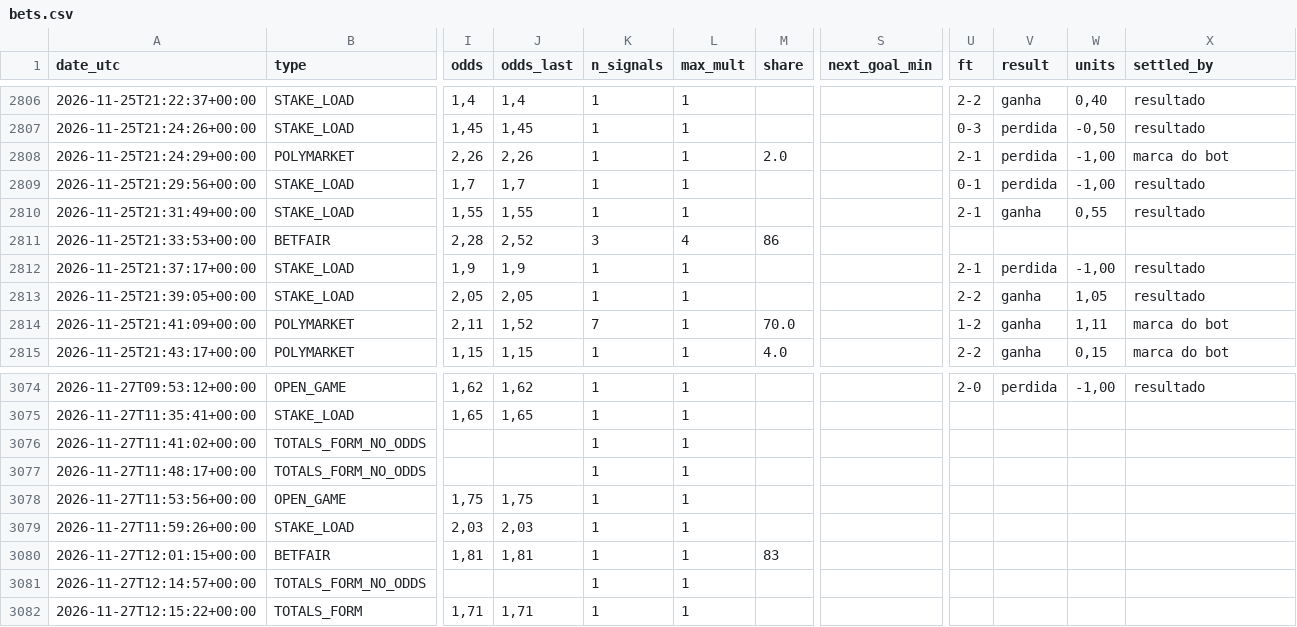
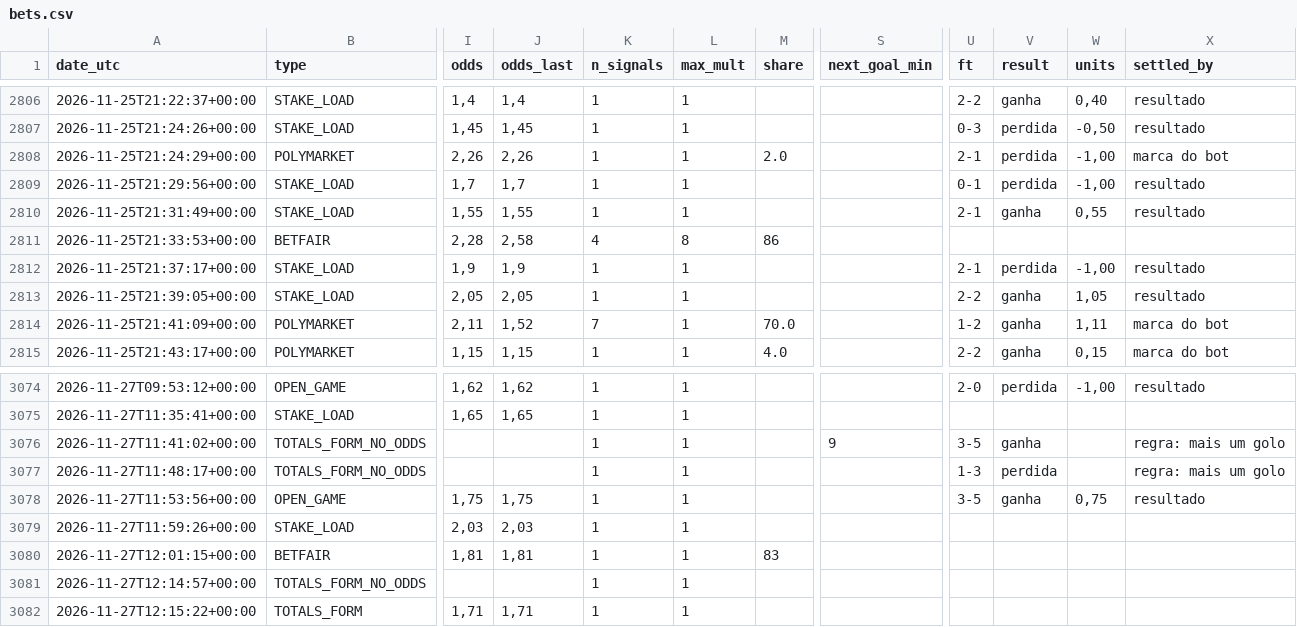
Before and after one commit to nunovinhas-creator/goal-roi, a CSV file: docs/bets.csv, drawn as a sheet; only a part is shown, gaps mark what is left out; the diff names each change by its address in the sheet, - before the commit and + after, or states it on an @@ line.

```diff
--- a/docs/bets.csv
+++ b/docs/bets.csv
-J2811 (odds_last): 2,52
+J2811 (odds_last): 2,58
-K2811 (n_signals): 3
+K2811 (n_signals): 4
-L2811 (max_mult): 4
+L2811 (max_mult): 8
-S3076 (next_goal_min): (empty)
+S3076 (next_goal_min): 9
-U3076 (ft): (empty)
+U3076 (ft): 3-5
-V3076 (result): (empty)
+V3076 (result): ganha
-X3076:X3077 (settled_by): (empty)
+X3076:X3077 (settled_by): regra: mais um golo
-U3077 (ft): (empty)
+U3077 (ft): 1-3
-V3077 (result): (empty)
+V3077 (result): perdida
-U3078 (ft): (empty)
+U3078 (ft): 3-5
-V3078 (result): (empty)
+V3078 (result): ganha
-W3078 (units): (empty)
+W3078 (units): 0,75
-X3078 (settled_by): (empty)
+X3078 (settled_by): resultado
```
Also changed, not shown: 5 other files.
